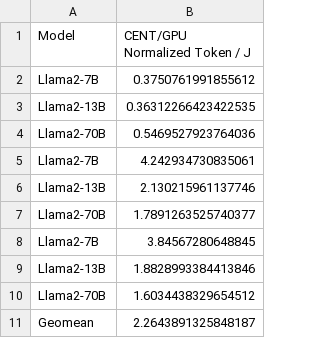
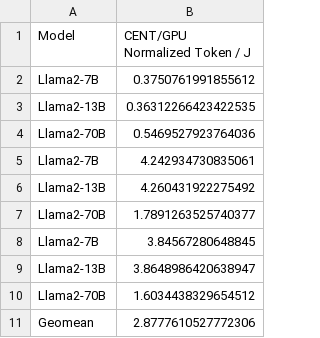
Before and after one commit to Morteza1814/CENT, a CSV file: figure_source_data/figure_15c.csv, drawn as a sheet.

```diff
--- a/figure_source_data/figure_15c.csv
+++ b/figure_source_data/figure_15c.csv
@@ -5,7 +5,7 @@ Llama2-70B,0.5469527923764036
 Llama2-7B,4.242934730835061
-Llama2-13B,2.130215961137746
+Llama2-13B,4.260431922275492
 Llama2-70B,1.7891263525740377
 Llama2-7B,3.84567280648845
-Llama2-13B,1.8828993384413846
+Llama2-13B,3.8648986420638947
 Llama2-70B,1.6034438329654512
-Geomean,2.2643891325848187
+Geomean,2.8777610527772306
```
Also changed, not shown: 4 other files.
